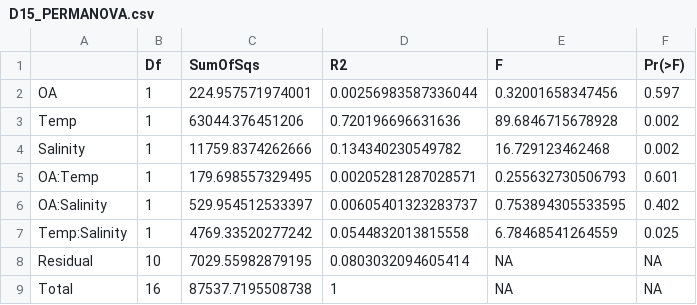
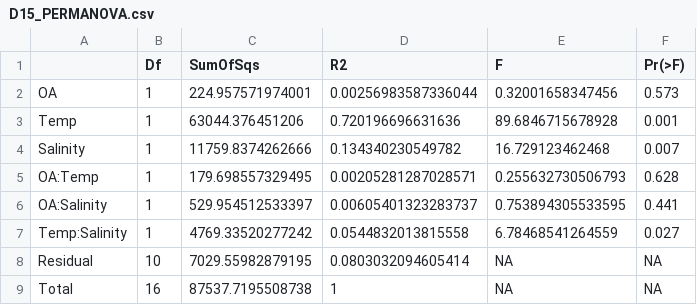
Before and after one commit to NEFSC/EAD-ASEB-Cvirginica_multistressor, a CSV file: RAnalysis/Output/Length/stat_tables/D15_PERMANOVA.csv, drawn as a sheet.

```diff
--- a/RAnalysis/Output/Length/stat_tables/D15_PERMANOVA.csv
+++ b/RAnalysis/Output/Length/stat_tables/D15_PERMANOVA.csv
@@ -1,8 +1,8 @@
 "","Df","SumOfSqs","R2","F","Pr(>F)"
-"OA",1,224.957571974001,0.00256983587336044,0.32001658347456,0.597
-"Temp",1,63044.376451206,0.720196696631636,89.6846715678928,0.002
-"Salinity",1,11759.8374262666,0.134340230549782,16.729123462468,0.002
-"OA:Temp",1,179.698557329495,0.00205281287028571,0.255632730506793,0.601
-"OA:Salinity",1,529.954512533397,0.00605401323283737,0.753894305533595,0.402
-"Temp:Salinity",1,4769.33520277242,0.0544832013815558,6.78468541264559,0.025
+"OA",1,224.957571974001,0.00256983587336044,0.32001658347456,0.573
+"Temp",1,63044.376451206,0.720196696631636,89.6846715678928,0.001
+"Salinity",1,11759.8374262666,0.134340230549782,16.729123462468,0.007
+"OA:Temp",1,179.698557329495,0.00205281287028571,0.255632730506793,0.628
+"OA:Salinity",1,529.954512533397,0.00605401323283737,0.753894305533595,0.441
+"Temp:Salinity",1,4769.33520277242,0.0544832013815558,6.78468541264559,0.027
 "Residual",10,7029.55982879195,0.0803032094605414,NA,NA
```
Also changed, not shown: RAnalysis/Output/Length/stat_tables/D11_PERMANOVA.csv, RAnalysis/Output/Length/stat_tables/D1_PERMANOVA.csv, 8 other files.
